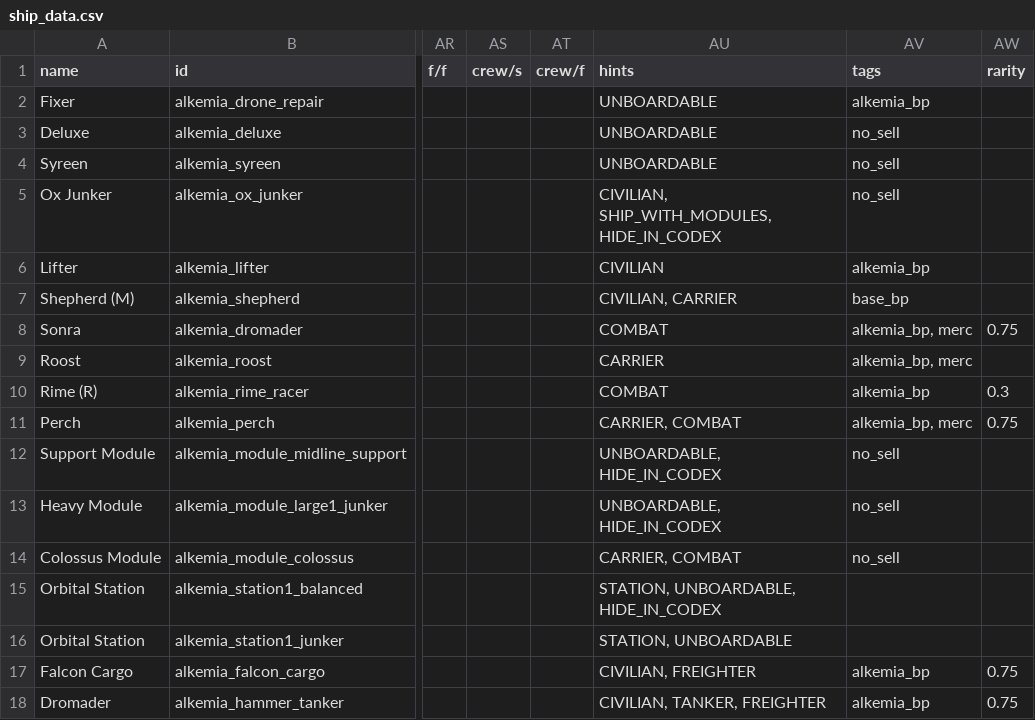
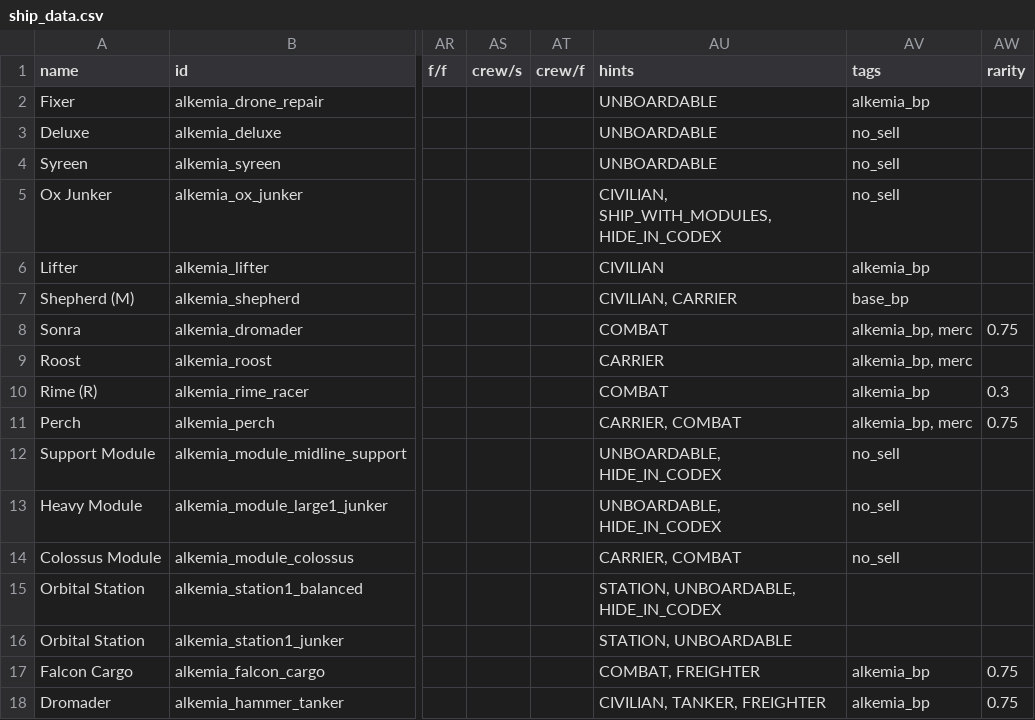
Before and after one commit to AlfredBroda/AlkemiaArmory, a CSV file: data/hulls/ship_data.csv, drawn as a sheet; only a part is shown, gaps mark what is left out; the diff names each change by its address in the sheet, - before the commit and + after, or states it on an @@ line.

```diff
--- a/data/hulls/ship_data.csv
+++ b/data/hulls/ship_data.csv
-AU17 (hints): CIVILIAN, FREIGHTER
+AU17 (hints): COMBAT, FREIGHTER
```
Also changed, not shown: data/campaign/industries.csv, data/strings/descriptions.csv, 10 other files.
